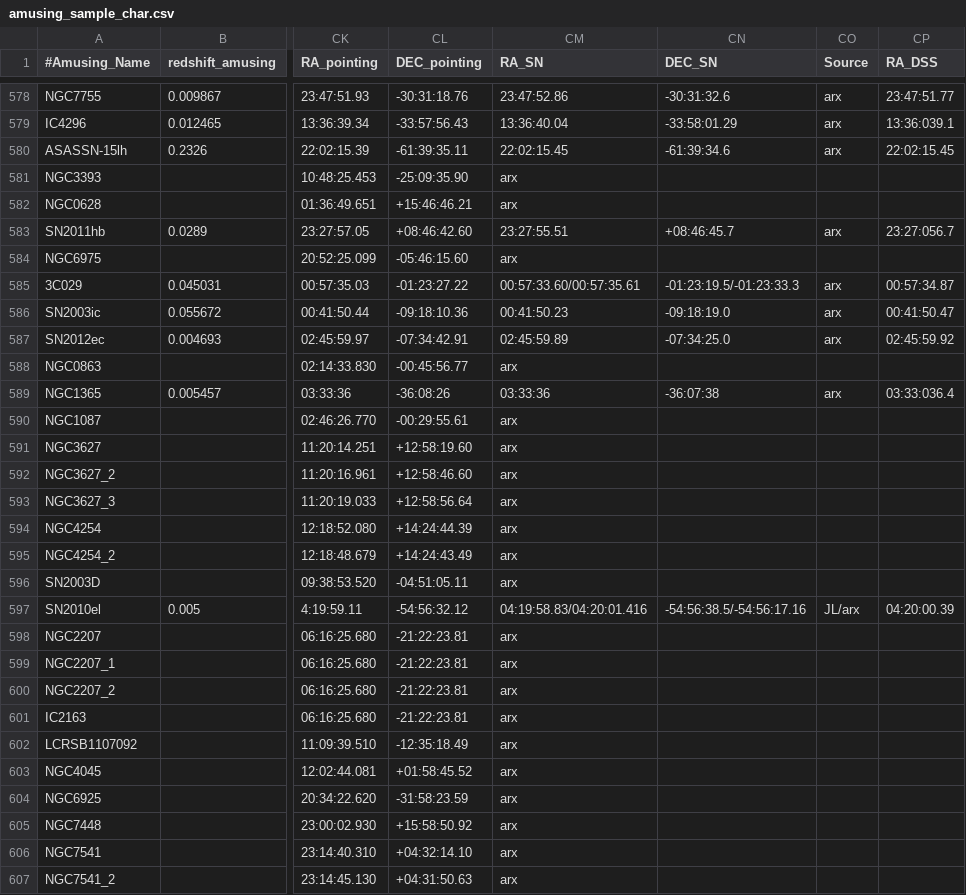
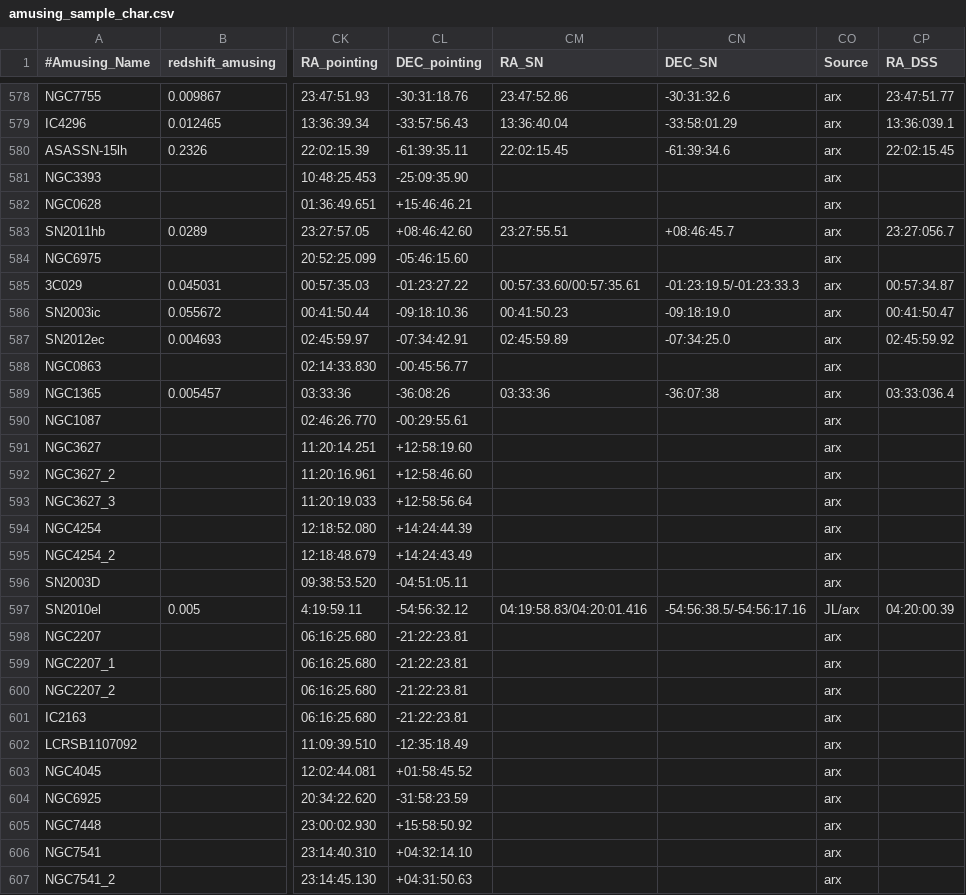
Before and after one commit to amusing-muse/Characterization, a CSV file: Sample_char/amusing_sample_char.csv, drawn as a sheet; only a part is shown, gaps mark what is left out; the diff covers the shown part only; the diff names each change by its address in the sheet, - before the commit and + after, or states it on an @@ line.

Commit message:
Update amusing_sample_char.csv

```diff
--- a/Sample_char/amusing_sample_char.csv
+++ b/Sample_char/amusing_sample_char.csv
-CM581:CM582 (RA_SN): arx
+CM581:CM582 (RA_SN): (empty)
-CO581:CO582 (Source): (empty)
+CO581:CO582 (Source): arx
-CM584 (RA_SN): arx
+CM584 (RA_SN): (empty)
-CO584 (Source): (empty)
+CO584 (Source): arx
-CM588 (RA_SN): arx
+CM588 (RA_SN): (empty)
-CO588 (Source): (empty)
+CO588 (Source): arx
-CM590:CM596 (RA_SN): arx
+CM590:CM596 (RA_SN): (empty)
-CO590:CO596 (Source): (empty)
+CO590:CO596 (Source): arx
-CM598:CM607 (RA_SN): arx
+CM598:CM607 (RA_SN): (empty)
-CO598:CO607 (Source): (empty)
+CO598:CO607 (Source): arx
```
Also changed, not shown: 20 edited cells elsewhere in this file.
